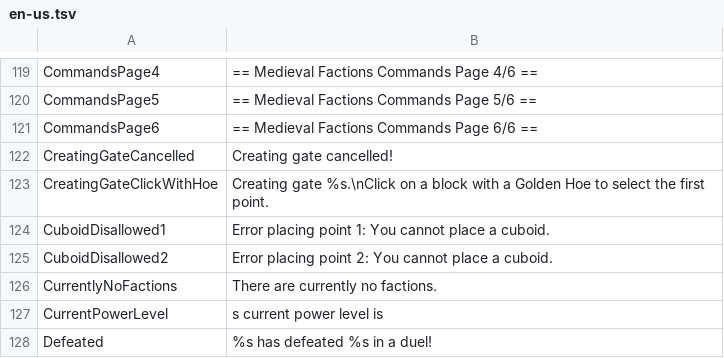
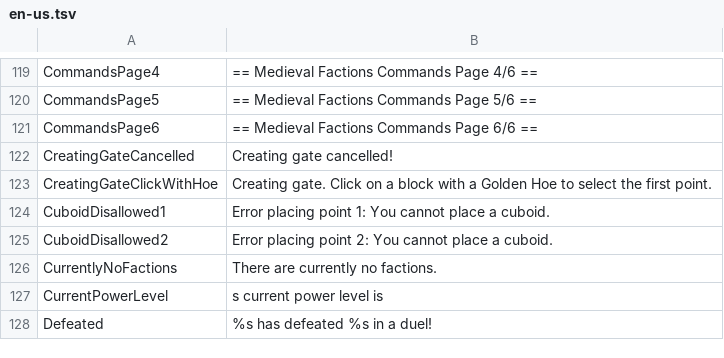
Before and after one commit to Dans-Plugins/Medieval-Factions, a TSV file: src/main/resources/en-us.tsv, drawn as a sheet; only a part is shown, gaps mark what is left out.

Commit message:
started working on making GateCommand.java translatable

```diff
--- a/src/main/resources/en-us.tsv
+++ b/src/main/resources/en-us.tsv
@@ -122,3 +122,3 @@ CommandsPage6	== Medieval Factions Commands Page 6/6 ==
 CreatingGateCancelled	Creating gate cancelled!
-CreatingGateClickWithHoe	Creating gate %s.\nClick on a block with a Golden Hoe to select the first point.
+CreatingGateClickWithHoe	Creating gate. Click on a block with a Golden Hoe to select the first point.
 CuboidDisallowed1	Error placing point 1: You cannot place a cuboid.
```
Also changed, not shown: 1 other file.
